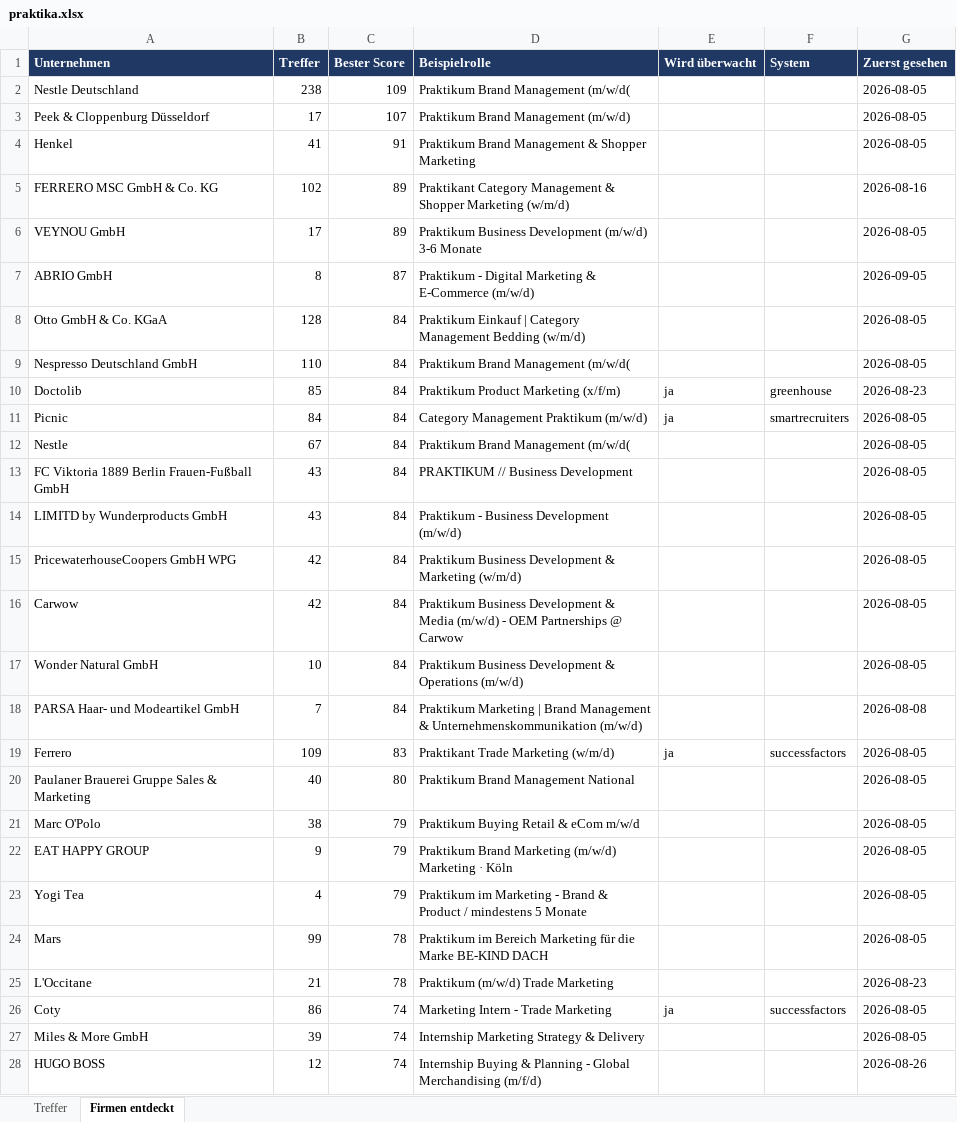
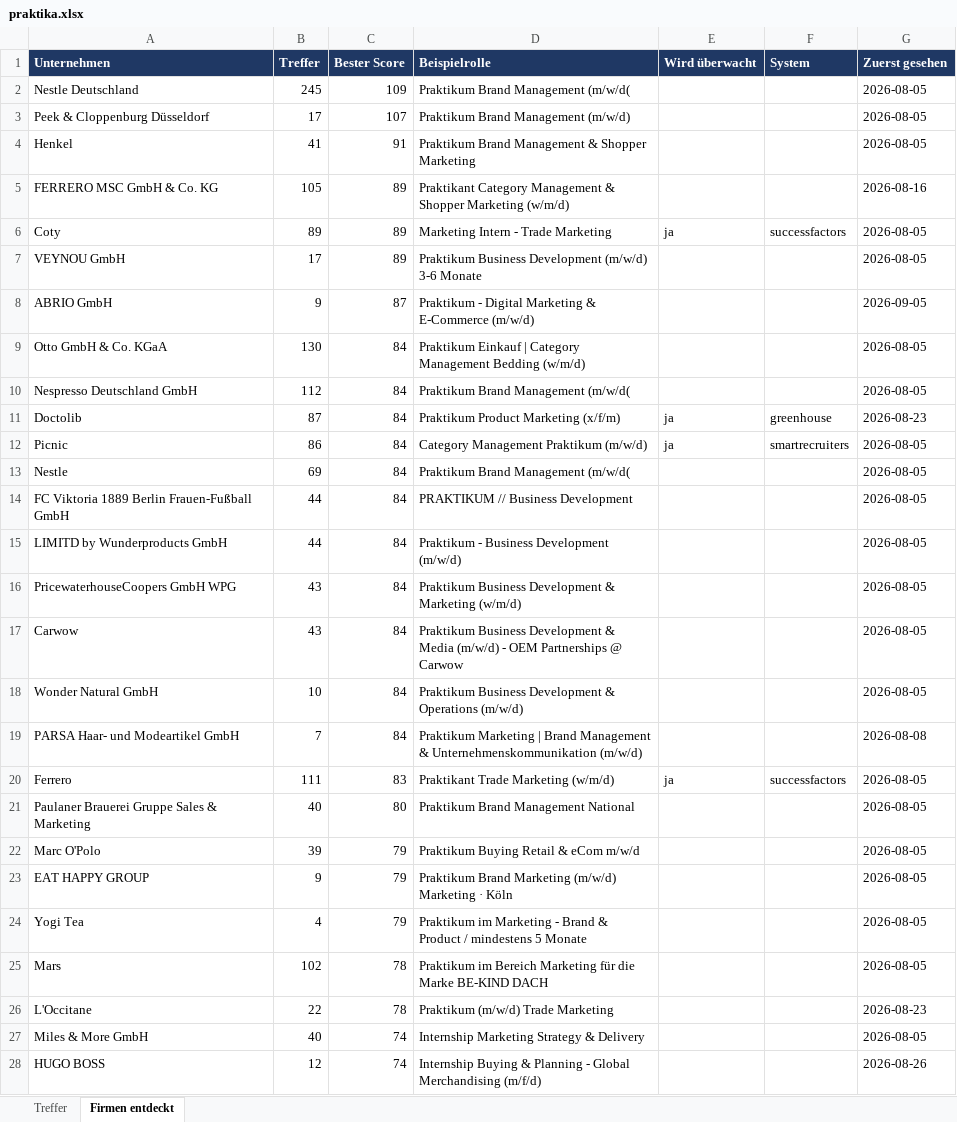
Before and after one commit to MathisKrug/Praktikum-Suchagent, an Excel workbook: docs/praktika.xlsx, sheet Firmen entdeckt, drawn as a sheet; only a part is shown; values as stored, in another font and other column widths than the file's, no borders; removed rows and columns are numbered as before the commit, all else as after; the diff covers the shown part only; the diff names each change by its address in the sheet, - before the commit and + after, or states it on an @@ line.

```diff
--- a/docs/praktika.xlsx (sheet Firmen entdeckt)
+++ b/docs/praktika.xlsx (sheet Firmen entdeckt)
-B2 (Treffer): 238
+B2 (Treffer): 245
-B5 (Treffer): 102
+B5 (Treffer): 105
+row 6: Coty | 89 | 89 | Marketing Intern - Trade Marketing | ja | successfactors | 2026-08-05
-B8 (Treffer): 8
+B8 (Treffer): 9
-B9 (Treffer): 128
+B9 (Treffer): 130
-B10 (Treffer): 110
+B10 (Treffer): 112
-B11 (Treffer): 85
+B11 (Treffer): 87
-B12 (Treffer): 84
+B12 (Treffer): 86
-B13 (Treffer): 67
+B13 (Treffer): 69
-B14:B15 (Treffer): 43
+B14:B15 (Treffer): 44
-B16:B17 (Treffer): 42
+B16:B17 (Treffer): 43
-B20 (Treffer): 109
+B20 (Treffer): 111
-B22 (Treffer): 38
+B22 (Treffer): 39
-B25 (Treffer): 99
+B25 (Treffer): 102
-B26 (Treffer): 21
+B26 (Treffer): 22
-row 26: Coty | 86 | 74 | Marketing Intern - Trade Marketing | ja | successfactors | 2026-08-05
-B27 (Treffer): 39
+B27 (Treffer): 40
```
Also changed, not shown: 1 added row, 1 removed row and 29 edited cells elsewhere in this sheet, sheet Treffer, 2 other files.
